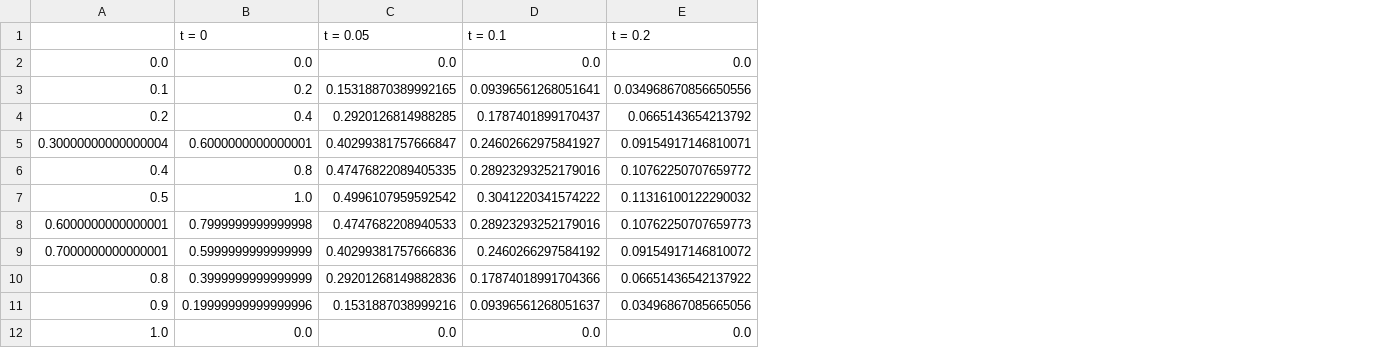
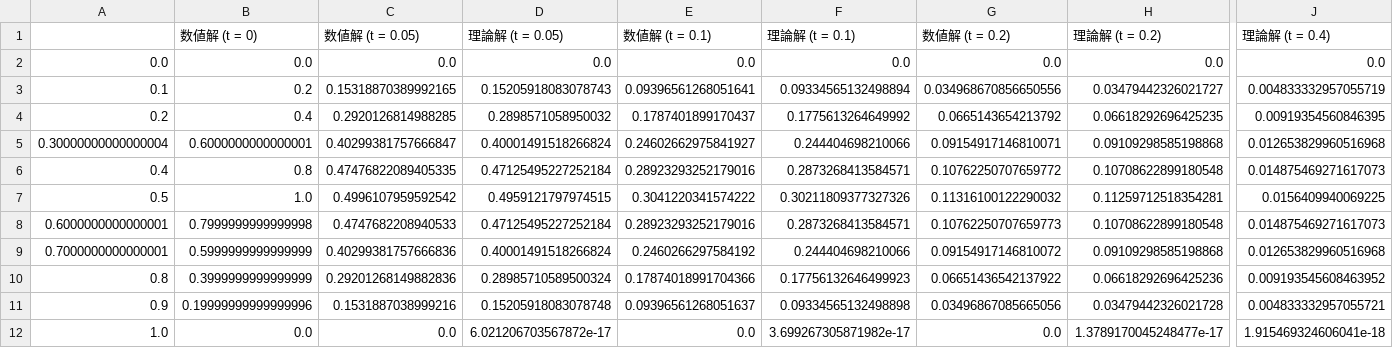
Before and after one commit to nobu74658/one-dimensional-diffusion-equation, a CSV file: diffusion_equation_results.csv, drawn as a sheet; only a part is shown, gaps mark what is left out; removed rows and columns are numbered as before the commit, all else as after; rows hold the shown columns only; the diff names each change by its address in the sheet, - before the commit and + after, or states it on an @@ line.

```diff
--- a/diffusion_equation_results.csv
+++ b/diffusion_equation_results.csv
+column D, rows 2-12: 0.0 | 0.15205918083078743 | 0.2898571058950032 | 0.40001491518266824 | 0.47125495227252184 | 0.4959121797974515 | 0.47125495227252184 | 0.40001491518266824 | 0.28985710589500324 | 0.15205918083078748 | 6.021206703567872e-17
+column F, rows 2-12: 0.0 | 0.09334565132498894 | 0.1775613264649992 | 0.244404698210066 | 0.2873268413584571 | 0.30211809377327326 | 0.2873268413584571 | 0.244404698210066 | 0.17756132646499923 | 0.09334565132498898 | 3.699267305871982e-17
+column H, rows 2-12: 0.0 | 0.03479442326021727 | 0.06618292696425235 | 0.09109298585198868 | 0.10708622899180548 | 0.11259712518354281 | 0.10708622899180548 | 0.09109298585198868 | 0.06618292696425236 | 0.03479442326021728 | 1.3789170045248477e-17
+column J, rows 2-12: 0.0 | 0.004833332957055719 | 0.00919354560846395 | 0.012653829960516968 | 0.014875469271617073 | 0.0156409940069225 | 0.014875469271617073 | 0.012653829960516968 | 0.009193545608463952 | 0.004833332957055721 | 1.915469324606041e-18
-row 1:  | t = 0 | t = 0.05 | t = 0.1 | t = 0.2
+row 1:  | 数値解 (t = 0) | 数値解 (t = 0.05) | 理論解 (t = 0.05) | 数値解 (t = 0.1) | 理論解 (t = 0.1) | 数値解 (t = 0.2) | 理論解 (t = 0.2) | 理論解 (t = 0.4)
```
Also changed, not shown: 3 other files.
